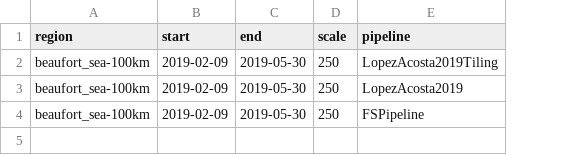
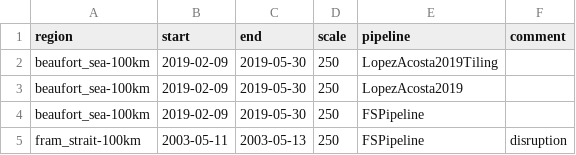
Before and after one commit to WilhelmusLab/IceFloeTracker.jl, a CSV file: workflow/configs/long-tracking/case.csv, drawn as a sheet; the diff names each change by its address in the sheet, - before the commit and + after, or states it on an @@ line.

Commit message:
add a test of the fram strait with a disruption

```diff
--- a/workflow/configs/long-tracking/case.csv
+++ b/workflow/configs/long-tracking/case.csv
+column F (comment), empty
+row 5: fram_strait-100km | 2003-05-11 | 2003-05-13 | 250 | FSPipeline | disruption
```
